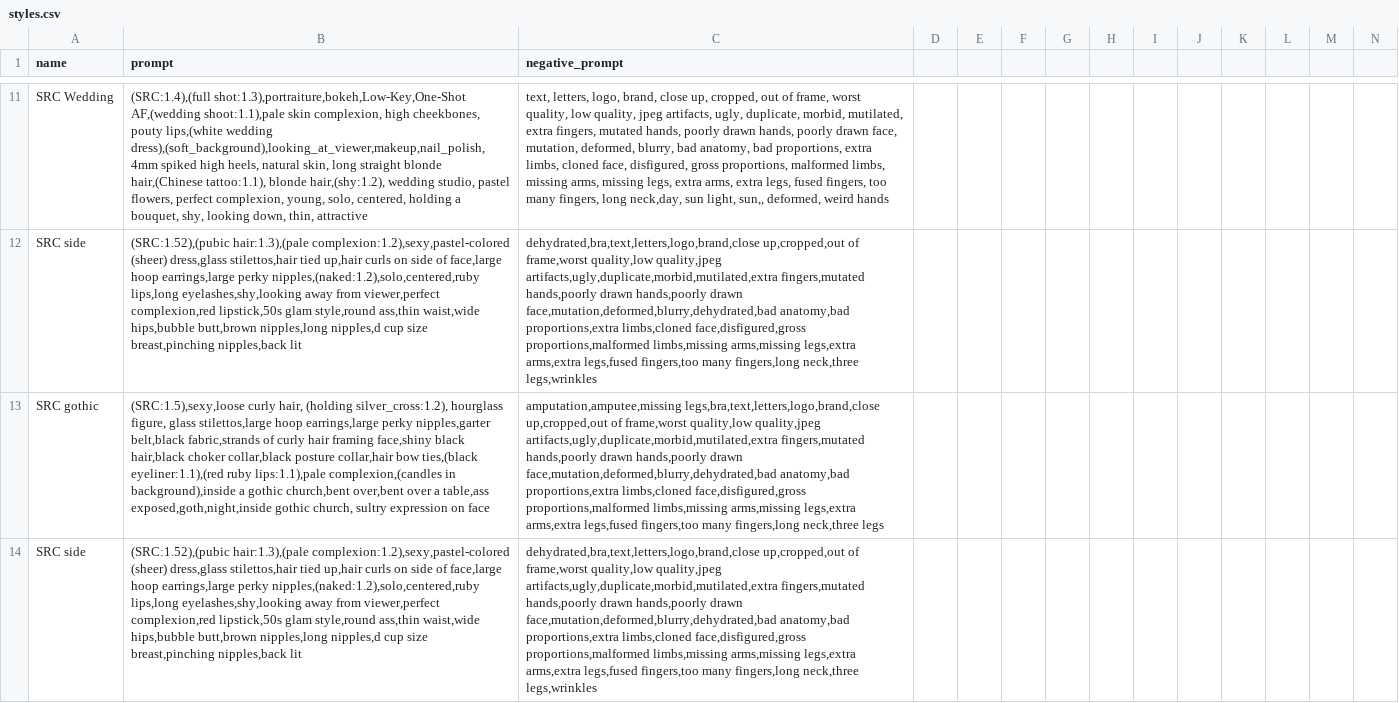
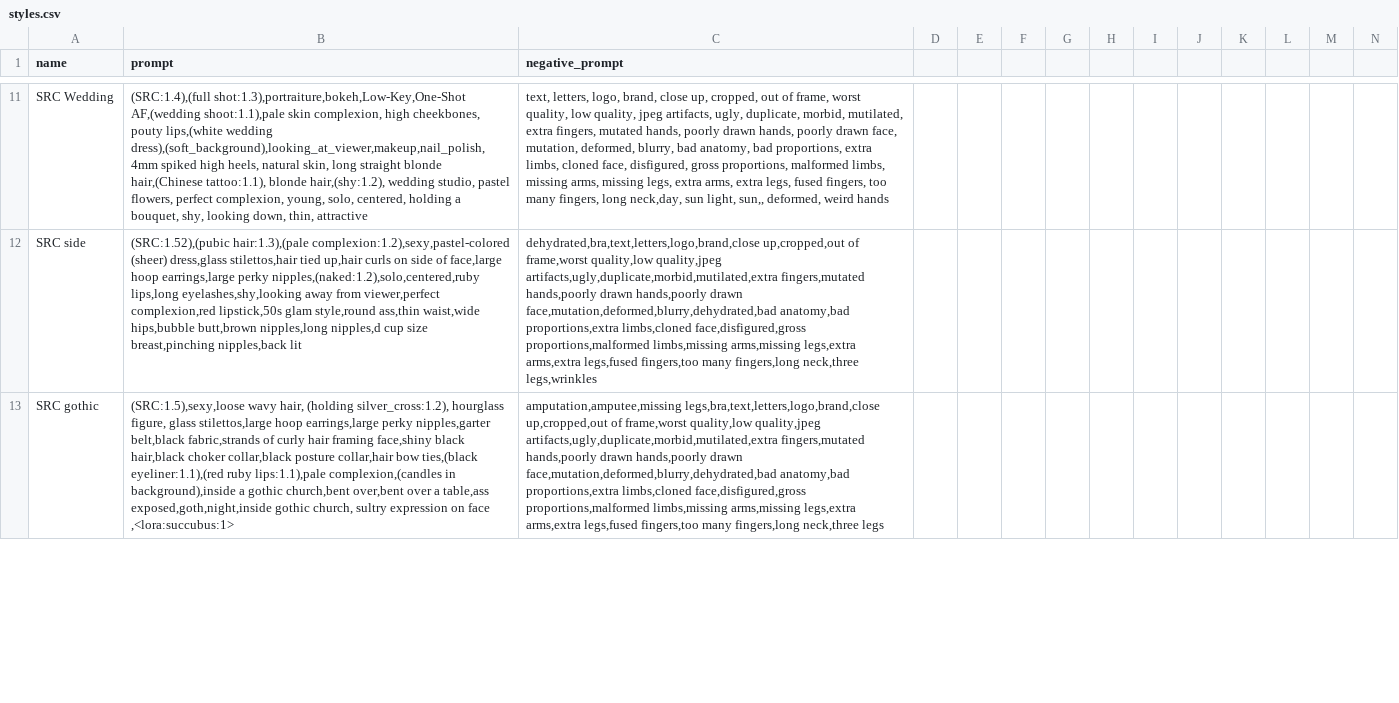
Before and after one commit to rchennau/scripts, a CSV file: styles.csv, drawn as a sheet; only a part is shown, gaps mark what is left out; removed rows and columns are numbered as before the commit, all else as after; rows hold the shown columns only; the diff covers the shown part only; the diff names each change by its address in the sheet, - before the commit and + after, or states it on an @@ line.

Commit message:
added Succubus

```diff
--- a/styles.csv
+++ b/styles.csv
-B13 (prompt): (SRC:1.5),sexy,loose curly hair, (holding silver_cross:1.2), hourglass figure, glass stilettos,large hoop earrings,large perky nipples,garter belt,black fabric,strands of curly hair framing face,shiny black hair,black choker collar,black posture collar,hair bow ties,(black eyeliner:1.1),(red ruby lips:1.1),pale complexion,(candles in background),inside a gothic church,bent over,bent over a table,ass exposed,goth,night,inside gothic church, sultry expression on face
+B13 (prompt): (SRC:1.5),sexy,loose wavy hair, (holding silver_cross:1.2), hourglass figure, glass stilettos,large hoop earrings,large perky nipples,garter belt,black fabric,strands of curly hair framing face,shiny black hair,black choker collar,black posture collar,hair bow ties,(black eyeliner:1.1),(red ruby lips:1.1),pale complexion,(candles in background),inside a gothic church,bent over,bent over a table,ass exposed,goth,night,inside gothic church, sultry expression on face ,<lora:succubus:1>
-row 14: SRC side | (SRC:1.52),(pubic hair:1.3),(pale complexion:1.2),sexy,pastel-colored (sheer) dress,glass stilettos,hair tied up,hair curls on side of face,large hoop earrings,large perky nipples,(naked:1.2),solo,centered,ruby lips,long eyelashes,shy,looking away from viewer,perfect complexion,red lipstick,50s glam style,round ass,thin waist,wide hips,bubble butt,brown nipples,long nipples,d cup size breast,pinching nipples,back lit | dehydrated,bra,text,letters,logo,brand,close up,cropped,out of frame,worst quality,low quality,jpeg artifacts,ugly,duplicate,morbid,mutilated,extra fingers,mutated hands,poorly drawn hands,poorly drawn face,mutation,deformed,blurry,dehydrated,bad anatomy,bad proportions,extra limbs,cloned face,disfigured,gross proportions,malformed limbs,missing arms,missing legs,extra arms,extra legs,fused fingers,too many fingers,long neck,three legs,wrinkles
```
Also changed, not shown: 2 added rows elsewhere in this file.
